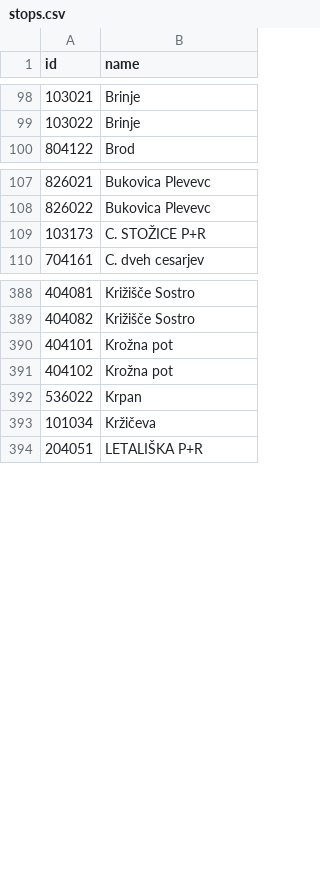
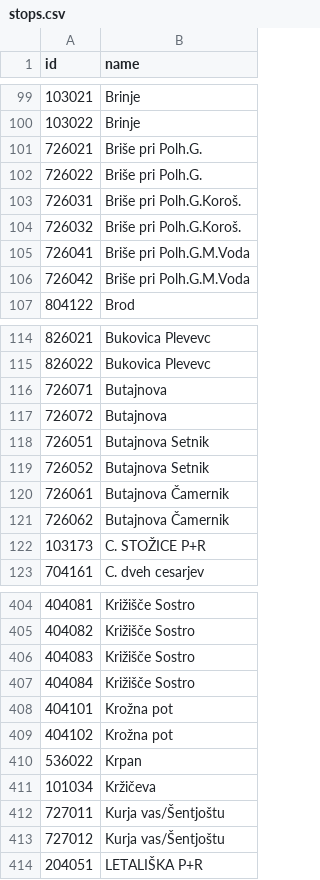
Before and after one commit to openstreetmap-si/bus-routes-osm-lpp, a CSV file: data/lpp/stops.csv, drawn as a sheet; only a part is shown, gaps mark what is left out; the diff covers the shown part only.

```diff
--- a/data/lpp/stops.csv
+++ b/data/lpp/stops.csv
@@ -99,2 +100,8 @@
 103022,Brinje
+726021,Briše pri Polh.G.
+726022,Briše pri Polh.G.
+726031,Briše pri Polh.G.Koroš.
+726032,Briše pri Polh.G.Koroš.
+726041,Briše pri Polh.G.M.Voda
+726042,Briše pri Polh.G.M.Voda
 804122,Brod
@@ -108,2 +115,8 @@
 826022,Bukovica Plevevc
+726071,Butajnova
+726072,Butajnova
+726051,Butajnova Setnik
+726052,Butajnova Setnik
+726061,Butajnova Čamernik
+726062,Butajnova Čamernik
 103173,C. STOŽICE P+R
@@ -389,2 +405,4 @@
 404082,Križišče Sostro
+404083,Križišče Sostro
+404084,Križišče Sostro
 404101,Krožna pot
@@ -393,2 +411,4 @@
 101034,Kržičeva
+727011,Kurja vas/Šentjoštu
+727012,Kurja vas/Šentjoštu
 204051,LETALIŠKA P+R
```
Also changed, not shown: 7 added rows elsewhere in this file, data/lpp/lines.csv, 1 other file.
